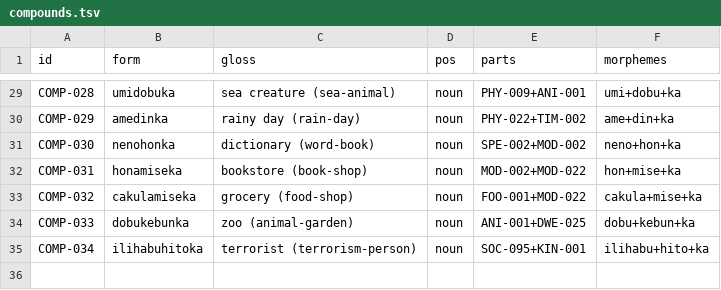
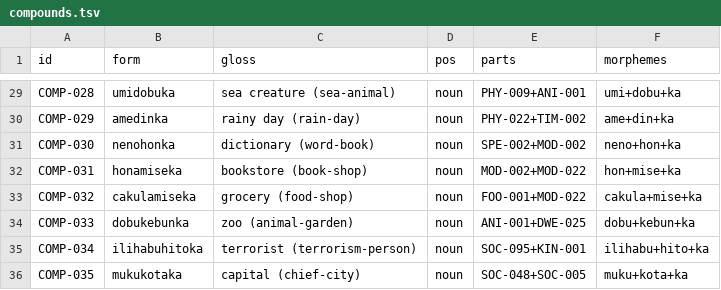
Before and after one commit to nichobbs/talo-lang, a TSV file: data/compounds.tsv, drawn as a sheet; only a part is shown, gaps mark what is left out.

```diff
--- a/data/compounds.tsv
+++ b/data/compounds.tsv
@@ -35 +35,2 @@ COMP-033	dobukebunka	zoo (animal-garden)	noun	ANI-001+DWE-025	dobu+kebun+ka
 COMP-034	ilihabuhitoka	terrorist (terrorism-person)	noun	SOC-095+KIN-001	ilihabu+hito+ka
+COMP-035	mukukotaka	capital (chief-city)	noun	SOC-048+SOC-005	muku+kota+ka
```
Also changed, not shown: data/concepts.tsv, data/lexicon.tsv, 7 other files.
